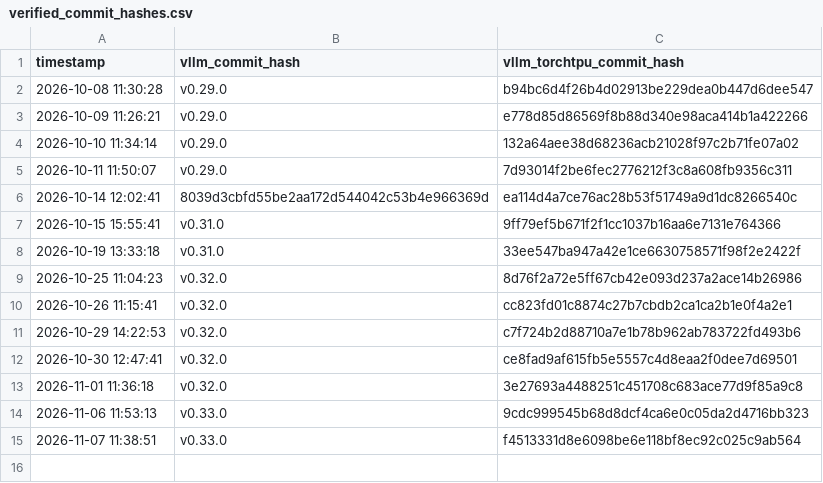
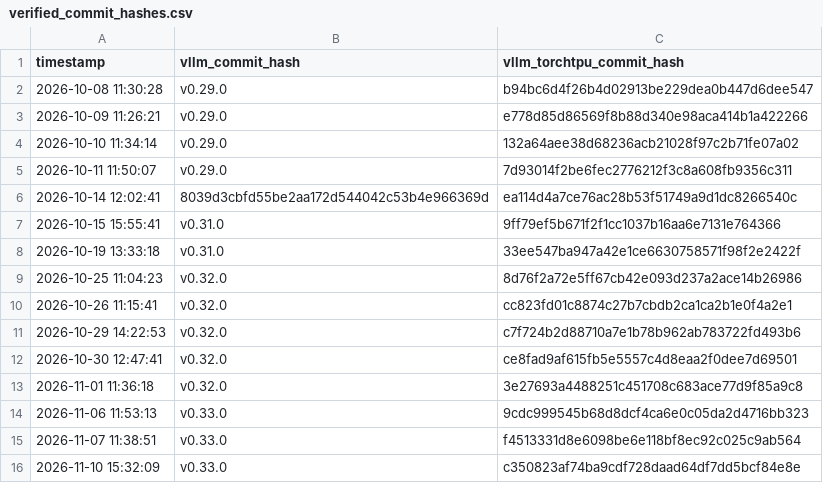
Before and after one commit to vllm-project/vllm-torchtpu, a CSV file: support_matrices/verified_commit_hashes.csv, drawn as a sheet; the diff names each change by its address in the sheet, - before the commit and + after, or states it on an @@ line.

```diff
--- a/support_matrices/verified_commit_hashes.csv
+++ b/support_matrices/verified_commit_hashes.csv
+row 16: 2026-11-10 15:32:09 | v0.33.0 | c350823af74ba9cdf728daad64df7dd5bcf84e8e
```
